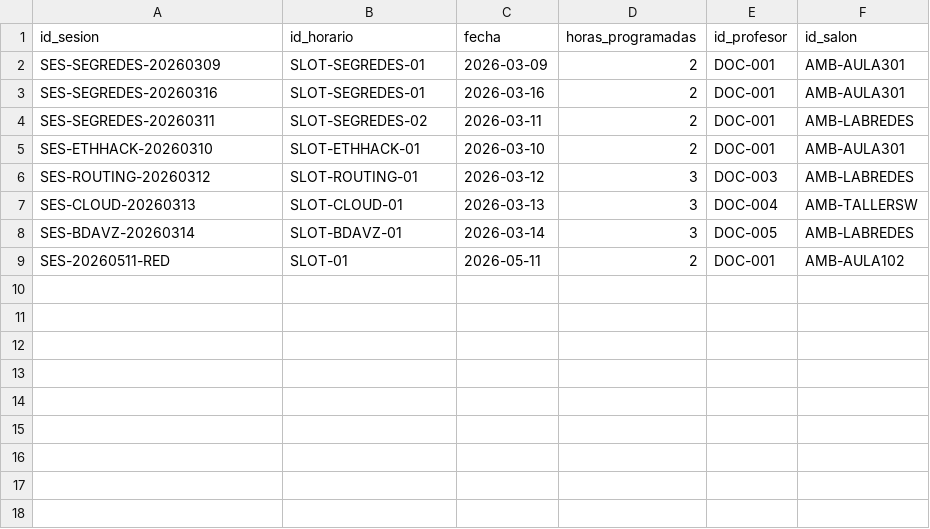
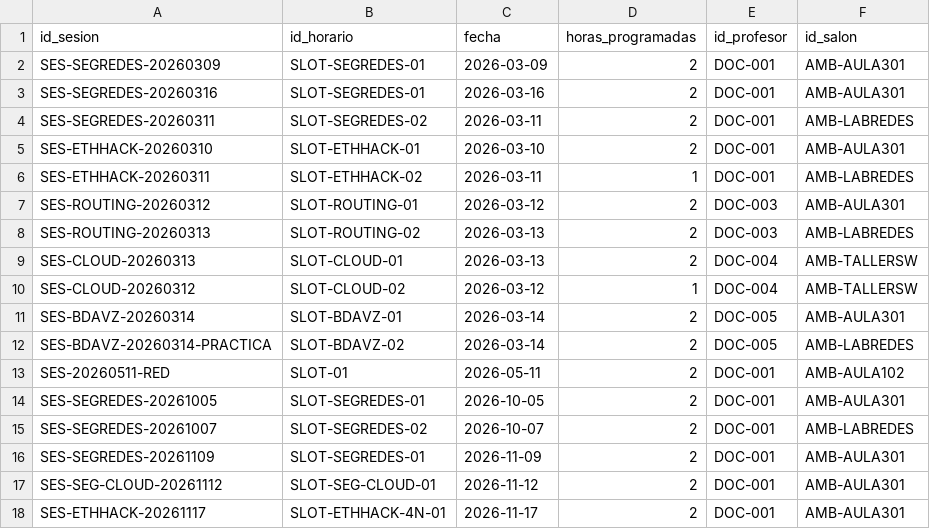
Before and after one commit to Aireck2/take-attendance-java, a CSV file: data/sesion_clase.csv, drawn as a sheet.

Commit message:
feat(data): seed APSTI-2026-II offer and migrate course catalog schema
- curso.csv switches to total_horas_lectivas (theory + practice).
- periodo_academico.csv adds semanas_lectivas and marks 2026-I/DSI closed,
  APSTI-2026-II active.
- Seeds the nightly block BLQ-APSTI-4N with UD-SEG-CLOUD, its sections,
  slots, sessions, three demo enrolments and students on the reserved
  .invalid domain; completes modules MP-APSTI-04..06 and rewrites
  attendance rows to link id_sesion.

```diff
--- a/data/sesion_clase.csv
+++ b/data/sesion_clase.csv
@@ -5,5 +5,14 @@ SES-SEGREDES-20260311,SLOT-SEGREDES-02,2026-03-11,2,DOC-001,AMB-LABREDES
 SES-ETHHACK-20260310,SLOT-ETHHACK-01,2026-03-10,2,DOC-001,AMB-AULA301
-SES-ROUTING-20260312,SLOT-ROUTING-01,2026-03-12,3,DOC-003,AMB-LABREDES
-SES-CLOUD-20260313,SLOT-CLOUD-01,2026-03-13,3,DOC-004,AMB-TALLERSW
-SES-BDAVZ-20260314,SLOT-BDAVZ-01,2026-03-14,3,DOC-005,AMB-LABREDES
+SES-ETHHACK-20260311,SLOT-ETHHACK-02,2026-03-11,1,DOC-001,AMB-LABREDES
+SES-ROUTING-20260312,SLOT-ROUTING-01,2026-03-12,2,DOC-003,AMB-AULA301
+SES-ROUTING-20260313,SLOT-ROUTING-02,2026-03-13,2,DOC-003,AMB-LABREDES
+SES-CLOUD-20260313,SLOT-CLOUD-01,2026-03-13,2,DOC-004,AMB-TALLERSW
+SES-CLOUD-20260312,SLOT-CLOUD-02,2026-03-12,1,DOC-004,AMB-TALLERSW
+SES-BDAVZ-20260314,SLOT-BDAVZ-01,2026-03-14,2,DOC-005,AMB-AULA301
+SES-BDAVZ-20260314-PRACTICA,SLOT-BDAVZ-02,2026-03-14,2,DOC-005,AMB-LABREDES
 SES-20260511-RED,SLOT-01,2026-05-11,2,DOC-001,AMB-AULA102
+SES-SEGREDES-20261005,SLOT-SEGREDES-01,2026-10-05,2,DOC-001,AMB-AULA301
+SES-SEGREDES-20261007,SLOT-SEGREDES-02,2026-10-07,2,DOC-001,AMB-LABREDES
+SES-SEGREDES-20261109,SLOT-SEGREDES-01,2026-11-09,2,DOC-001,AMB-AULA301
+SES-SEG-CLOUD-20261112,SLOT-SEG-CLOUD-01,2026-11-12,2,DOC-001,AMB-AULA301
+SES-ETHHACK-20261117,SLOT-ETHHACK-4N-01,2026-11-17,2,DOC-001,AMB-AULA301
```
Also changed, not shown: data/curso.csv, data/estudiante.csv, 7 other files.
